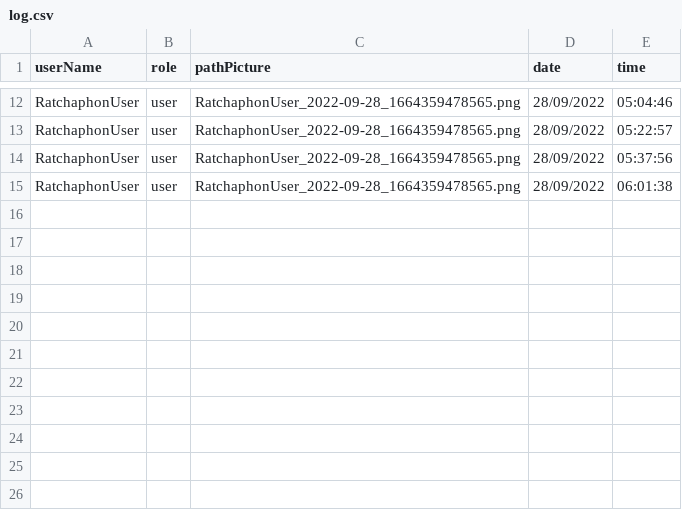
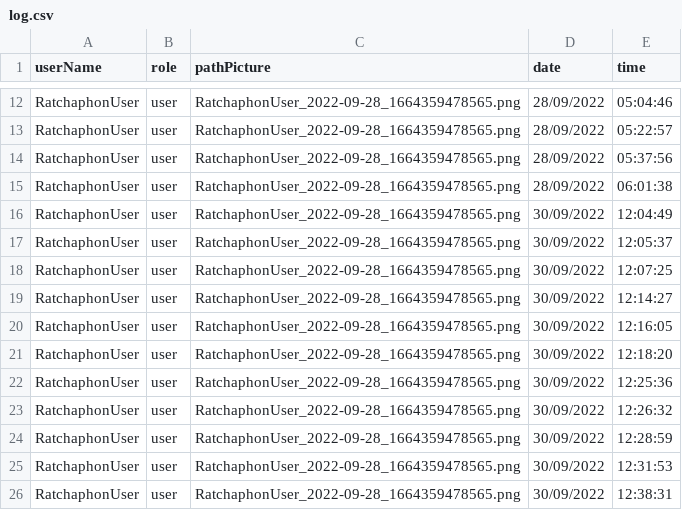
Before and after one commit to Ratchaphon1412/Student-Complaints, a CSV file: database/log.csv, drawn as a sheet; only a part is shown, gaps mark what is left out.

```diff
--- a/database/log.csv
+++ b/database/log.csv
@@ -15 +15,12 @@ RatchaphonUser,user,"RatchaphonUser_2022-09-28_1664359478565.png",28/09/2022,05:
 RatchaphonUser,user,"RatchaphonUser_2022-09-28_1664359478565.png",28/09/2022,06:01:38
+RatchaphonUser,user,"RatchaphonUser_2022-09-28_1664359478565.png",30/09/2022,12:04:49
+RatchaphonUser,user,"RatchaphonUser_2022-09-28_1664359478565.png",30/09/2022,12:05:37
+RatchaphonUser,user,"RatchaphonUser_2022-09-28_1664359478565.png",30/09/2022,12:07:25
+RatchaphonUser,user,"RatchaphonUser_2022-09-28_1664359478565.png",30/09/2022,12:14:27
+RatchaphonUser,user,"RatchaphonUser_2022-09-28_1664359478565.png",30/09/2022,12:16:05
+RatchaphonUser,user,"RatchaphonUser_2022-09-28_1664359478565.png",30/09/2022,12:18:20
+RatchaphonUser,user,"RatchaphonUser_2022-09-28_1664359478565.png",30/09/2022,12:25:36
+RatchaphonUser,user,"RatchaphonUser_2022-09-28_1664359478565.png",30/09/2022,12:26:32
+RatchaphonUser,user,"RatchaphonUser_2022-09-28_1664359478565.png",30/09/2022,12:28:59
+RatchaphonUser,user,"RatchaphonUser_2022-09-28_1664359478565.png",30/09/2022,12:31:53
+RatchaphonUser,user,"RatchaphonUser_2022-09-28_1664359478565.png",30/09/2022,12:38:31
```
Also changed, not shown: database/report.csv, 22 other files.
